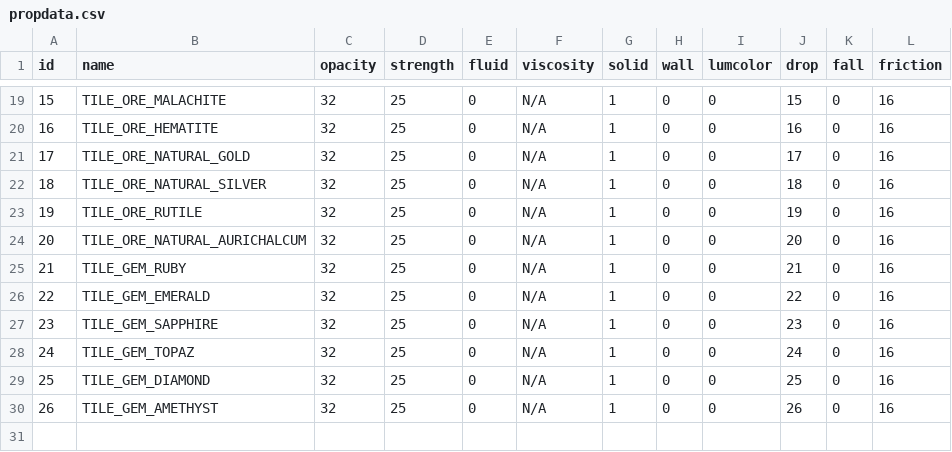
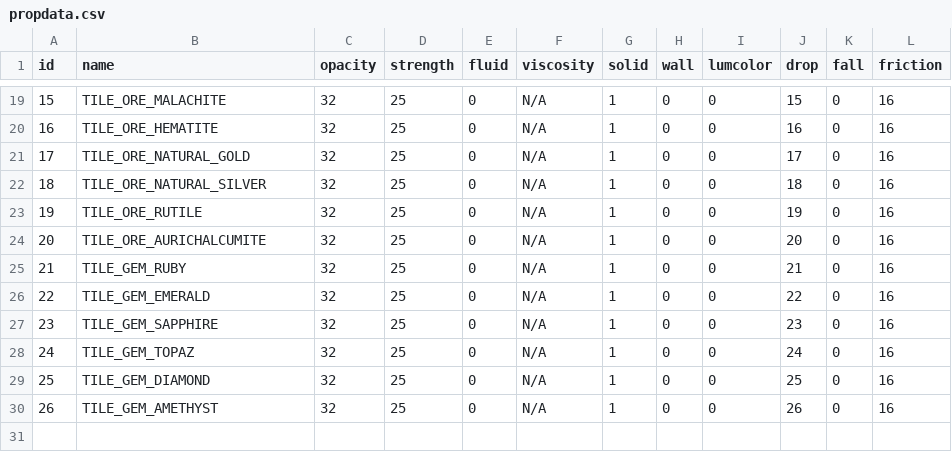
Before and after one commit to curioustorvald/Terrarum, a CSV file: out/production/Terrarum_renewed/com/Torvald/Terrarum/TileProperties/propdata.csv, drawn as a sheet; only a part is shown, gaps mark what is left out; the diff names each change by its address in the sheet, - before the commit and + after, or states it on an @@ line.

```diff
--- a/out/production/Terrarum_renewed/com/Torvald/Terrarum/TileProperties/propdata.csv
+++ b/out/production/Terrarum_renewed/com/Torvald/Terrarum/TileProperties/propdata.csv
-B24 (name): TILE_ORE_NATURAL_AURICHALCUM
+B24 (name): TILE_ORE_AURICHALCUMITE
```
Also changed, not shown: src/com/Torvald/Terrarum/TileProperties/propdata.csv, 29 other files.
